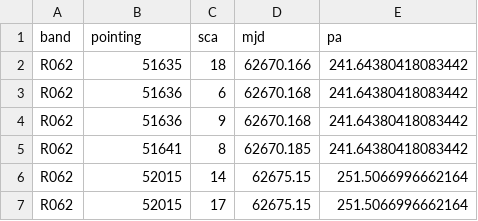
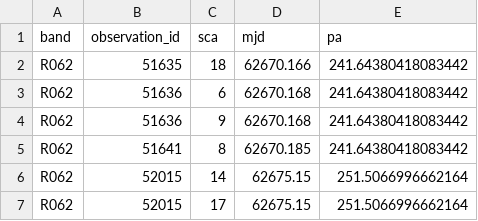
Before and after one commit to Roman-Supernova-PIT/sidecar, a CSV file: examples/perlmutter/demo_25_subtractions.csv, drawn as a sheet; only a part is shown.

Commit message:
Search and replace 'pointing' to 'observation_id'
For command-line arguments used 'observation-id' to match standard usage.

```diff
--- a/examples/perlmutter/demo_25_subtractions.csv
+++ b/examples/perlmutter/demo_25_subtractions.csv
@@ -1,2 +1,2 @@
-band,pointing,sca,mjd,pa
+band,observation_id,sca,mjd,pa
 R062,51635,18,62670.166,241.64380418083442
```
Also changed, not shown: 13 other files.
